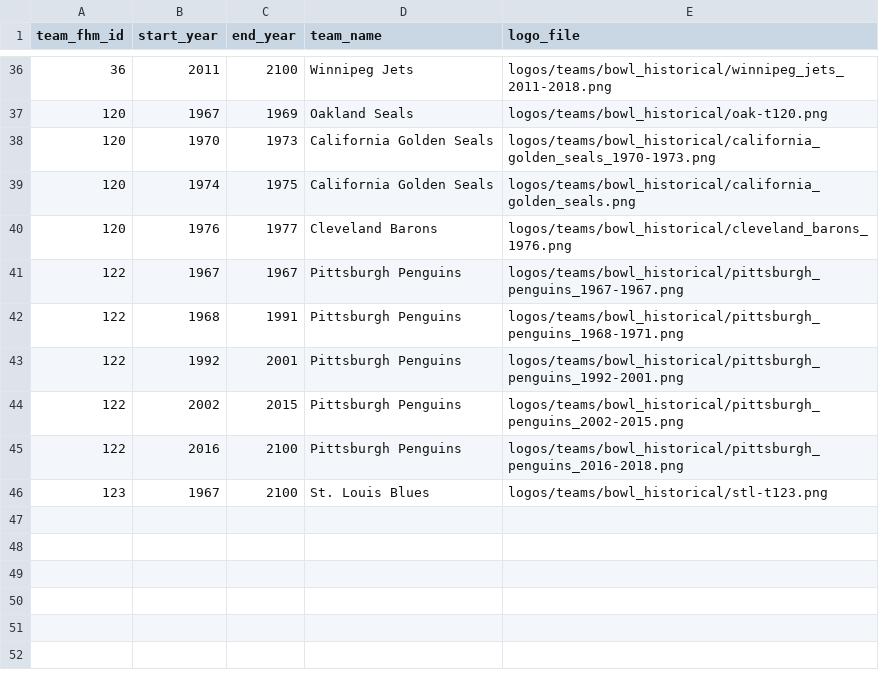
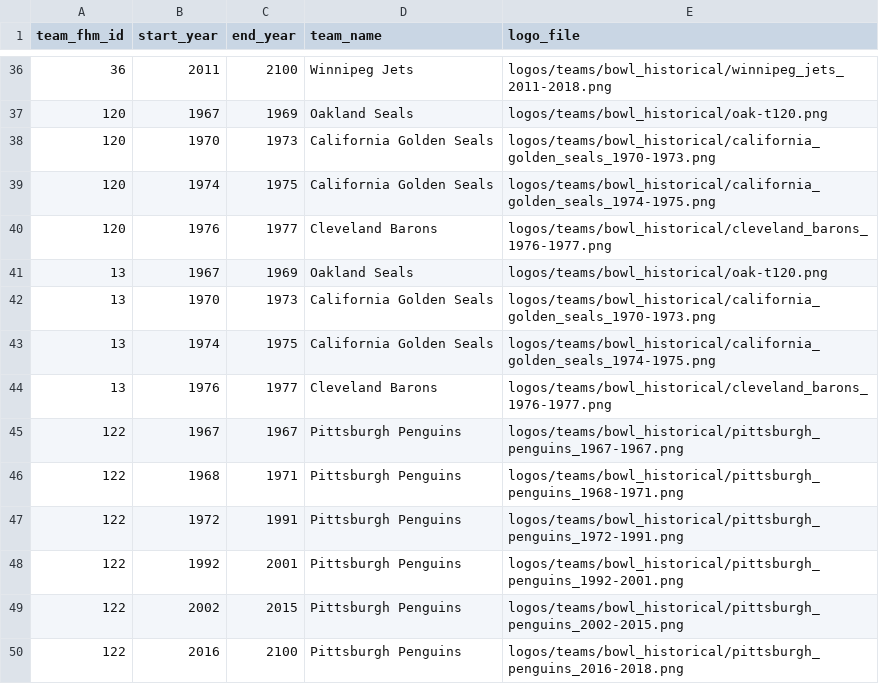
Before and after one commit to BoiledEgg1974/boys-of-winter-hockey-website, a CSV file: data/imports/raw/bowl_cap/team_identity_history.csv, drawn as a sheet; only a part is shown, gaps mark what is left out; the shorter side is filled out with more unchanged rows.

```diff
--- a/data/imports/raw/bowl_cap/team_identity_history.csv
+++ b/data/imports/raw/bowl_cap/team_identity_history.csv
@@ -38,6 +38,11 @@ team_fhm_id,start_year,end_year,team_name,logo_file
 120,1970,1973,California Golden Seals,logos/teams/bowl_historical/california_golden_seals_1970-1973.png
-120,1974,1975,California Golden Seals,logos/teams/bowl_historical/california_golden_seals.png
-120,1976,1977,Cleveland Barons,logos/teams/bowl_historical/cleveland_barons_1976.png
+120,1974,1975,California Golden Seals,logos/teams/bowl_historical/california_golden_seals_1974-1975.png
+120,1976,1977,Cleveland Barons,logos/teams/bowl_historical/cleveland_barons_1976-1977.png
+13,1967,1969,Oakland Seals,logos/teams/bowl_historical/oak-t120.png
+13,1970,1973,California Golden Seals,logos/teams/bowl_historical/california_golden_seals_1970-1973.png
+13,1974,1975,California Golden Seals,logos/teams/bowl_historical/california_golden_seals_1974-1975.png
+13,1976,1977,Cleveland Barons,logos/teams/bowl_historical/cleveland_barons_1976-1977.png
 122,1967,1967,Pittsburgh Penguins,logos/teams/bowl_historical/pittsburgh_penguins_1967-1967.png
-122,1968,1991,Pittsburgh Penguins,logos/teams/bowl_historical/pittsburgh_penguins_1968-1971.png
+122,1968,1971,Pittsburgh Penguins,logos/teams/bowl_historical/pittsburgh_penguins_1968-1971.png
+122,1972,1991,Pittsburgh Penguins,logos/teams/bowl_historical/pittsburgh_penguins_1972-1991.png
 122,1992,2001,Pittsburgh Penguins,logos/teams/bowl_historical/pittsburgh_penguins_1992-2001.png
```
Also changed, not shown: data/imports/raw/bowl_historical/team_identity_history.csv, 19 other files.
